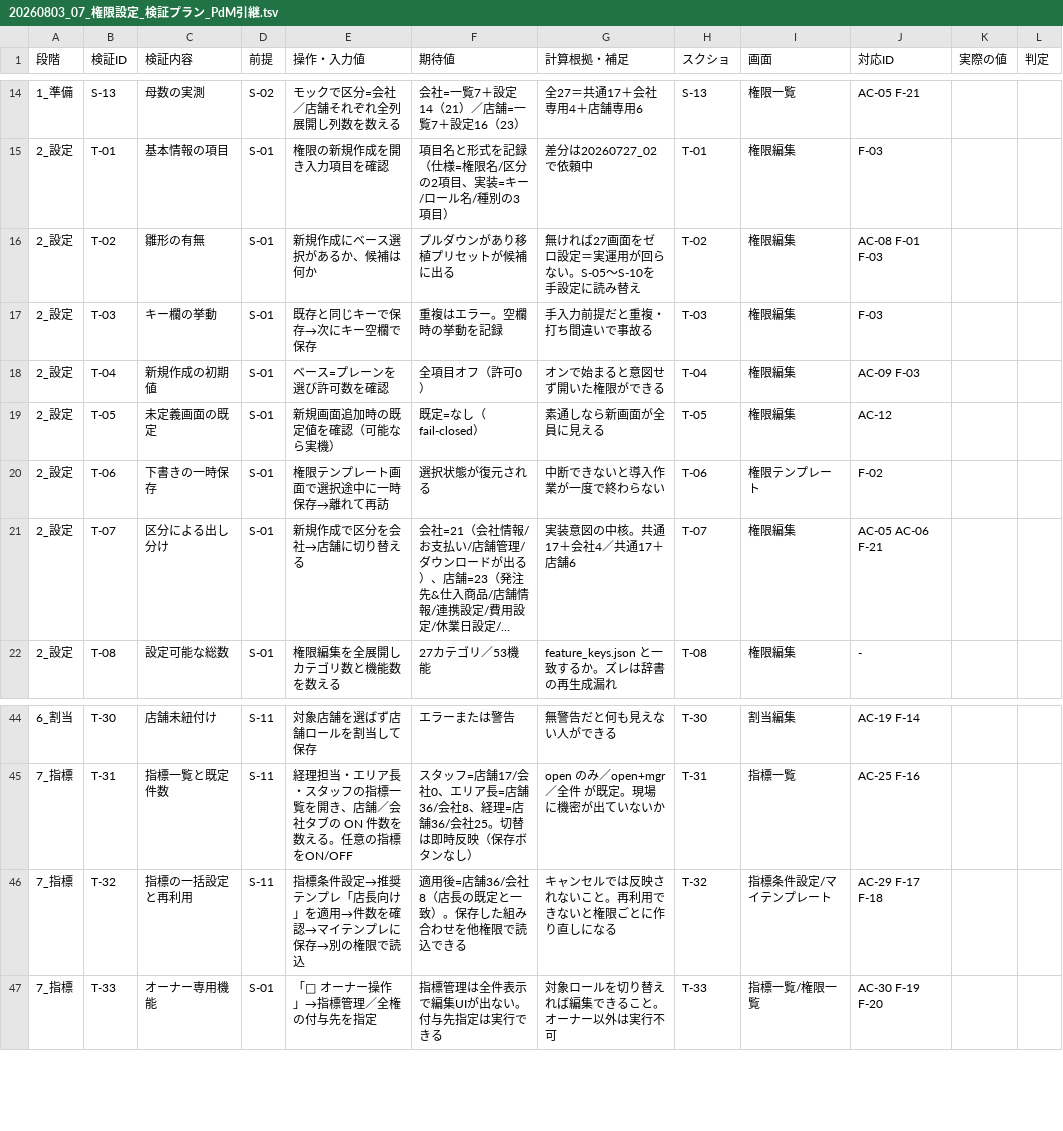
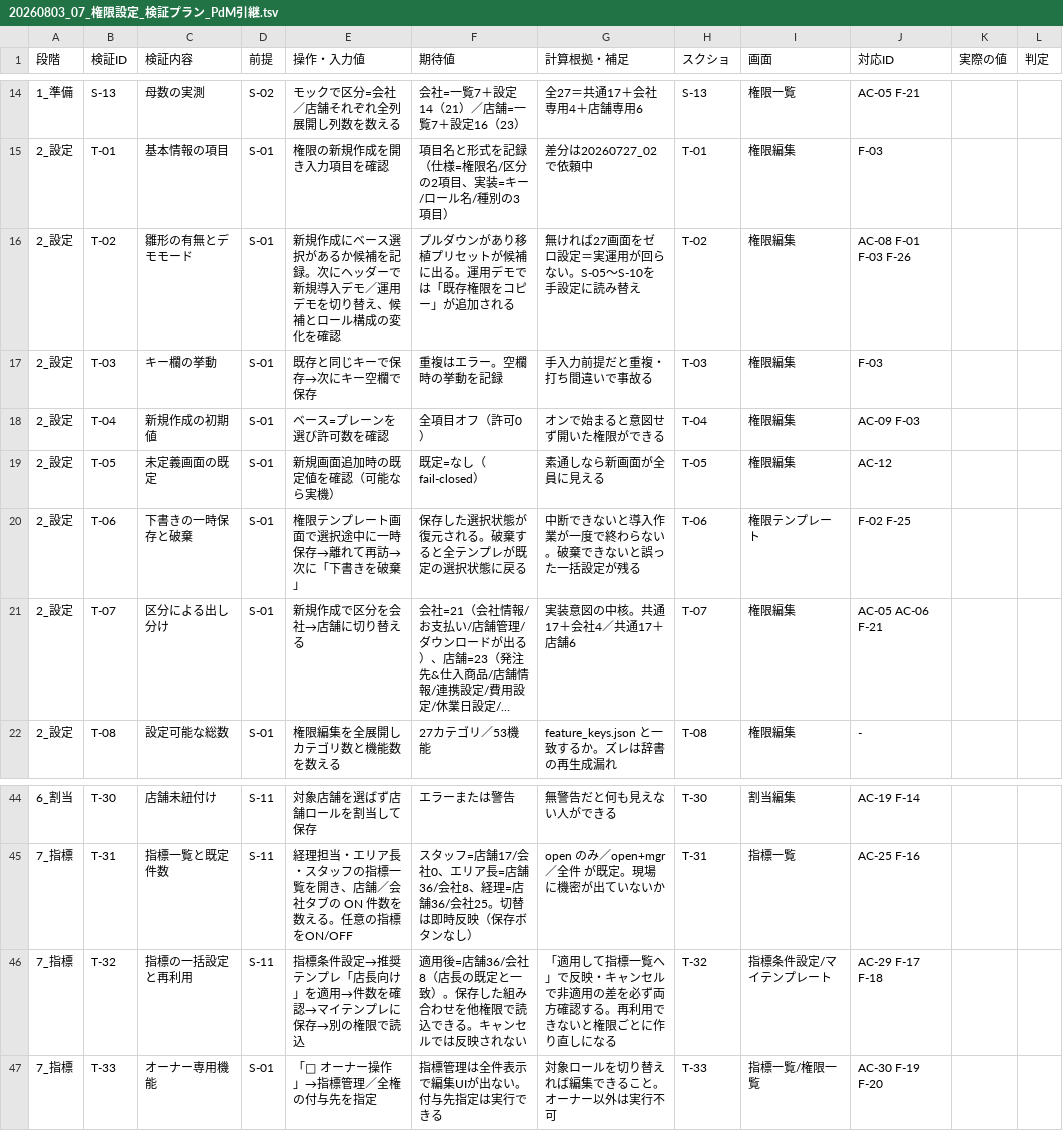
Before and after one commit to suguru789987/rakmy-permission-mock, a TSV file: 20260803_07_権限設定_検証プラン_PdM引継.tsv, drawn as a sheet; only a part is shown, gaps mark what is left out; long unchanged cells end in …; the diff names each change by its address in the sheet, - before the commit and + after, or states it on an @@ line.

```diff
--- a/20260803_07_権限設定_検証プラン_PdM引継.tsv
+++ b/20260803_07_権限設定_検証プラン_PdM引継.tsv
-C16 (検証内容): 雛形の有無
+C16 (検証内容): 雛形の有無とデモモード
-E16 (操作・入力値): 新規作成にベース選択があるか、候補は何か
+E16 (操作・入力値): 新規作成にベース選択があるか候補を記録。次にヘッダーで新規導入デモ／運用デモを切り替え、候補とロール構成の変化を確認
-F16 (期待値): プルダウンがあり移植プリセットが候補に出る
+F16 (期待値): プルダウンがあり移植プリセットが候補に出る。運用デモでは「既存権限をコピー」が追加される
-J16 (対応ID): AC-08 F-01 F-03
+J16 (対応ID): AC-08 F-01 F-03 F-26
-C20 (検証内容): 下書きの一時保存
+C20 (検証内容): 下書きの一時保存と破棄
-E20 (操作・入力値): 権限テンプレート画面で選択途中に一時保存→離れて再訪
+E20 (操作・入力値): 権限テンプレート画面で選択途中に一時保存→離れて再訪→次に「下書きを破棄」
-F20 (期待値): 選択状態が復元される
+F20 (期待値): 保存した選択状態が復元される。破棄すると全テンプレが既定の選択状態に戻る
-G20 (計算根拠・補足): 中断できないと導入作業が一度で終わらない
+G20 (計算根拠・補足): 中断できないと導入作業が一度で終わらない。破棄できないと誤った一括設定が残る
-J20 (対応ID): F-02
+J20 (対応ID): F-02 F-25
-F46 (期待値): …込できる
+F46 (期待値): …込できる。キャンセルでは反映されない
-G46 (計算根拠・補足): キャンセルでは反映されないこと。再利用…
+G46 (計算根拠・補足): 「適用して指標一覧へ」で反映・キャンセルで非適用の差を必ず両方確認する。再利用…
```
Also changed, not shown: 20260803_09_権限設定_ケース別遷移フロー.tsv, 2 other files.
